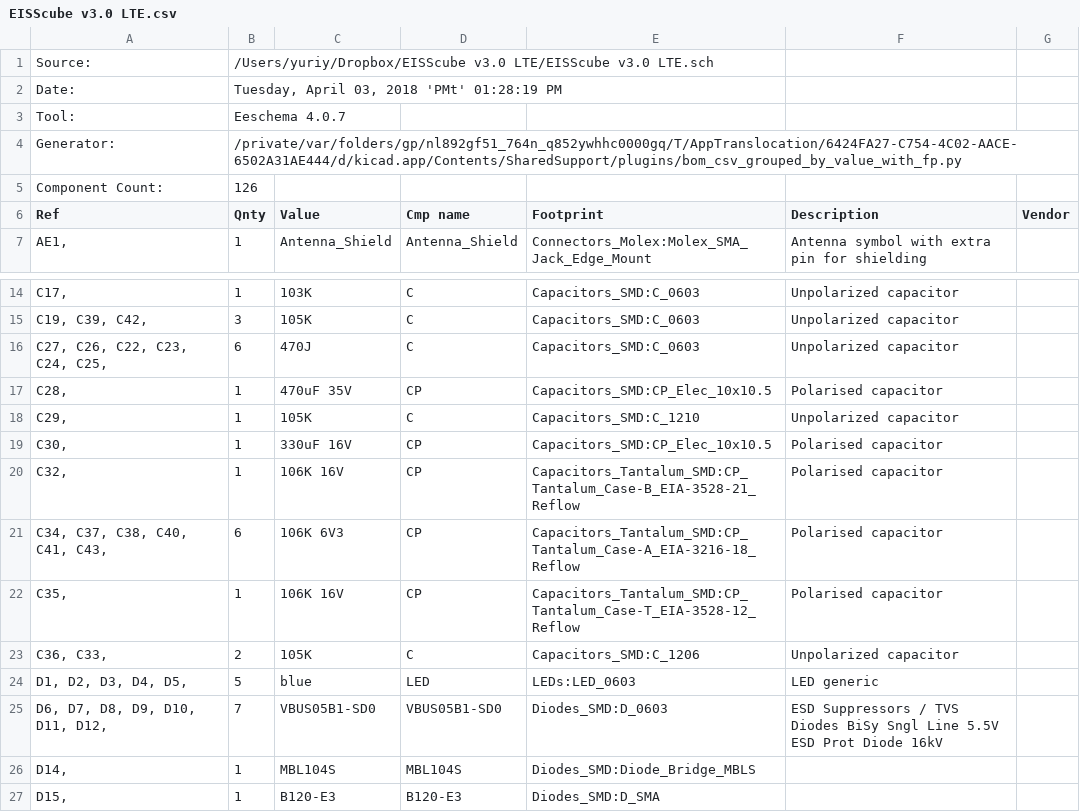
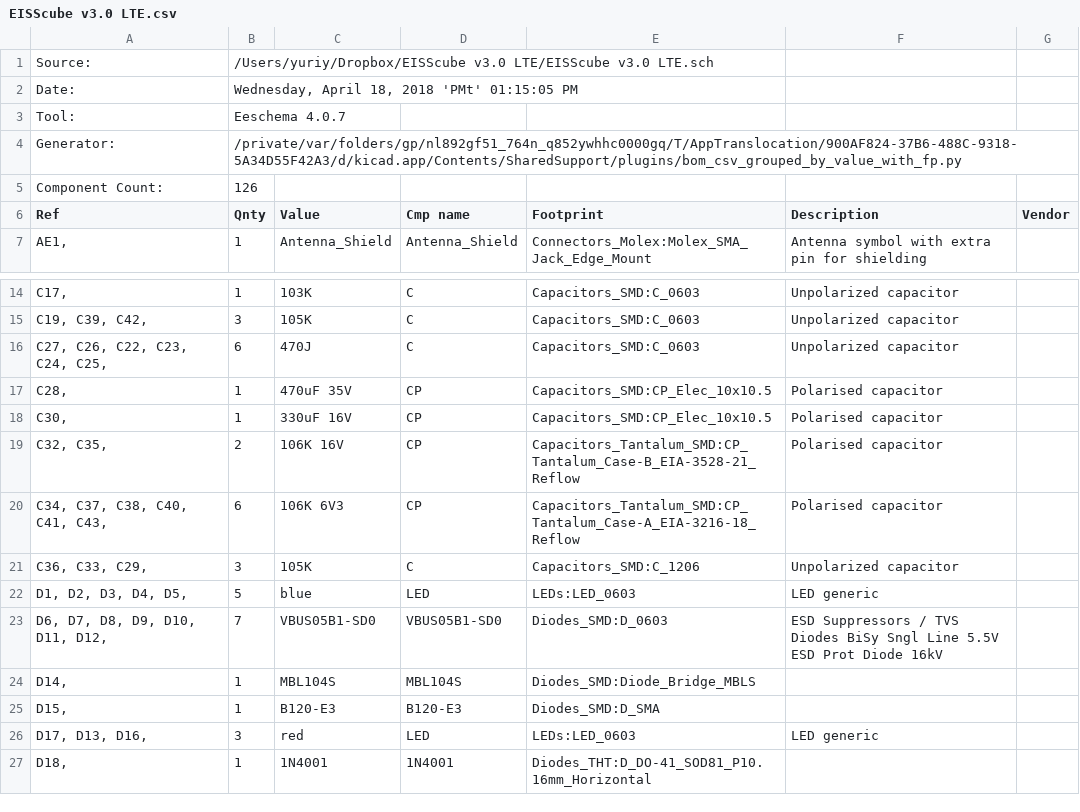
Before and after one commit to ipkeys/eisscubeLTEhardware, a CSV file: kicad/EISScube v3.0 LTE.csv, drawn as a sheet; only a part is shown, gaps mark what is left out; the shorter side is filled out with more unchanged rows.

Commit message:
Changes for enclosure case

```diff
--- a/kicad/EISScube v3.0 LTE.csv
+++ b/kicad/EISScube v3.0 LTE.csv
@@ -1,5 +1,5 @@
 "Source:","/Users/yuriy/Dropbox/EISScube v3.0 LTE/EISScube v3.0 LTE.sch"
-"Date:","Tuesday, April 03, 2018 'PMt' 01:28:19 PM"
+"Date:","Wednesday, April 18, 2018 'PMt' 01:15:05 PM"
 "Tool:","Eeschema 4.0.7"
-"Generator:","/private/var/folders/gp/nl892gf51_764n_q852ywhhc0000gq/T/AppTranslocation/6424FA27-C754-4C02-AACE-6502A31AE444/d/kicad.app/Contents/SharedSupport/plugins/bom_csv_grouped_by_value_with_fp.py"
+"Generator:","/private/var/folders/gp/nl892gf51_764n_q852ywhhc0000gq/T/AppTranslocation/900AF824-37B6-488C-9318-5A34D55F42A3/d/kicad.app/Contents/SharedSupport/plugins/bom_csv_grouped_by_value_with_fp.py"
 "Component Count:","126"
@@ -17,8 +17,6 @@
 "C28, ","1","470uF 35V","CP","Capacitors_SMD:CP_Elec_10x10.5","Polarised capacitor",""
-"C29, ","1","105K","C","Capacitors_SMD:C_1210","Unpolarized capacitor",""
 "C30, ","1","330uF 16V","CP","Capacitors_SMD:CP_Elec_10x10.5","Polarised capacitor",""
-"C32, ","1","106K 16V","CP","Capacitors_Tantalum_SMD:CP_Tantalum_Case-B_EIA-3528-21_Reflow","Polarised capacitor",""
+"C32, C35, ","2","106K 16V","CP","Capacitors_Tantalum_SMD:CP_Tantalum_Case-B_EIA-3528-21_Reflow","Polarised capacitor",""
 "C34, C37, C38, C40, C41, C43, ","6","106K 6V3","CP","Capacitors_Tantalum_SMD:CP_Tantalum_Case-A_EIA-3216-18_Reflow","Polarised capacitor",""
-"C35, ","1","106K 16V","CP","Capacitors_Tantalum_SMD:CP_Tantalum_Case-T_EIA-3528-12_Reflow","Polarised capacitor",""
-"C36, C33, ","2","105K","C","Capacitors_SMD:C_1206","Unpolarized capacitor",""
+"C36, C33, C29, ","3","105K","C","Capacitors_SMD:C_1206","Unpolarized capacitor",""
 "D1, D2, D3, D4, D5, ","5","blue","LED","LEDs:LED_0603","LED generic",""
```
Also changed, not shown: 42 other files.
